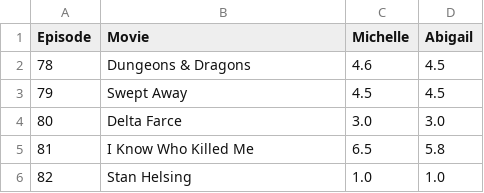
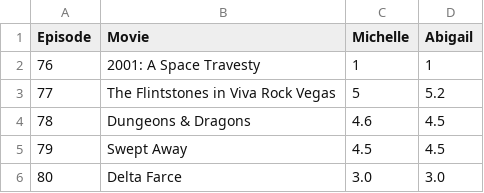
Before and after one commit to Engineer-of-Souls/engineer-of-souls.github.io, a TSV file: ratingdescendingdata.tsv, drawn as a sheet; only a part is shown; the shorter side is filled out with more unchanged rows; the diff names each change by its address in the sheet, - before the commit and + after, or states it on an @@ line.

Commit message:
Update ratingdescendingdata.tsv

```diff
--- a/ratingdescendingdata.tsv
+++ b/ratingdescendingdata.tsv
+row 2: 76 | 2001: A Space Travesty | 1 | 1
+row 3: 77 | The Flintstones in Viva Rock Vegas | 5 | 5.2
```
